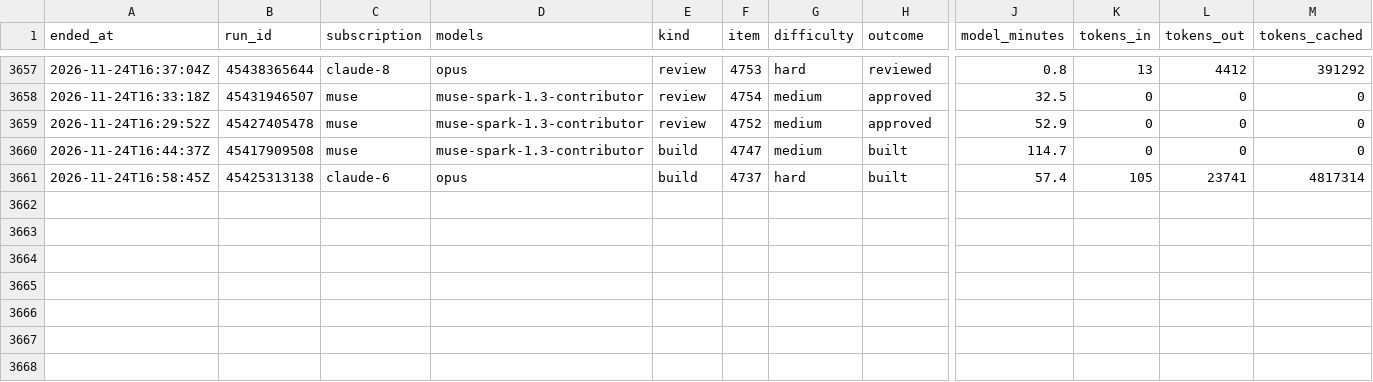
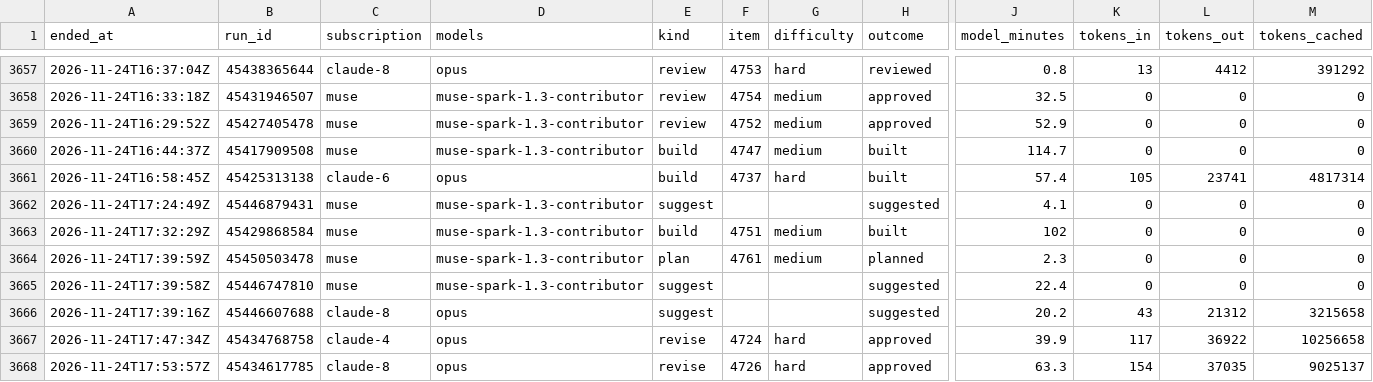
Before and after one commit to Jlore-Studios/JackiOh, a CSV file: usage/runs-2026-11.csv, drawn as a sheet; only a part is shown, gaps mark what is left out; rows hold the shown columns only; the diff names each change by its address in the sheet, - before the commit and + after, or states it on an @@ line.

Commit message:
usage: 99 row(s), 0 session(s), 0 week(s) [skip ci]

```diff
--- a/usage/runs-2026-11.csv
+++ b/usage/runs-2026-11.csv
+row 3662: 2026-11-24T17:24:49Z | 45446879431 | muse | muse-spark-1.3-contributor | suggest |  |  | suggested | 4.1 | 0 | 0 | 0
+row 3663: 2026-11-24T17:32:29Z | 45429868584 | muse | muse-spark-1.3-contributor | build | 4751 | medium | built | 102 | 0 | 0 | 0
+row 3664: 2026-11-24T17:39:59Z | 45450503478 | muse | muse-spark-1.3-contributor | plan | 4761 | medium | planned | 2.3 | 0 | 0 | 0
+row 3665: 2026-11-24T17:39:58Z | 45446747810 | muse | muse-spark-1.3-contributor | suggest |  |  | suggested | 22.4 | 0 | 0 | 0
+row 3666: 2026-11-24T17:39:16Z | 45446607688 | claude-8 | opus | suggest |  |  | suggested | 20.2 | 43 | 21312 | 3215658
+row 3667: 2026-11-24T17:47:34Z | 45434768758 | claude-4 | opus | revise | 4724 | hard | approved | 39.9 | 117 | 36922 | 10256658
+row 3668: 2026-11-24T17:53:57Z | 45434617785 | claude-8 | opus | revise | 4726 | hard | approved | 63.3 | 154 | 37035 | 9025137
```
Also changed, not shown: usage/pools-2026-11.csv, 2 other files.
